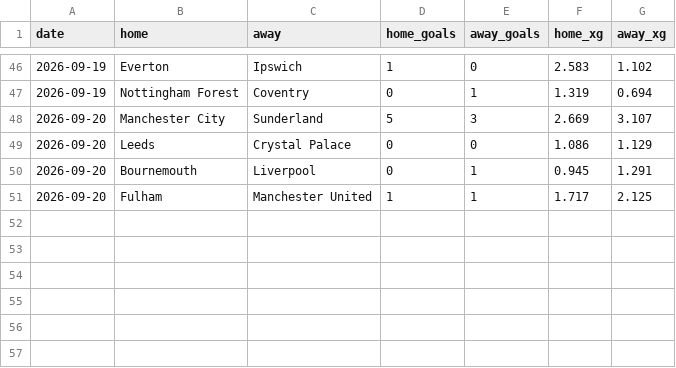
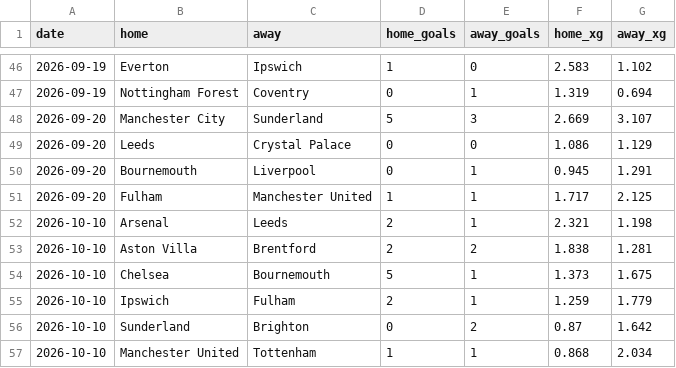
Before and after one commit to AmirMahdiDavoudiKia8/dixon-coles, a CSV file: matches.csv, drawn as a sheet; only a part is shown, gaps mark what is left out; the diff names each change by its address in the sheet, - before the commit and + after, or states it on an @@ line.

```diff
--- a/matches.csv
+++ b/matches.csv
+row 52: 2026-10-10 | Arsenal | Leeds | 2 | 1 | 2.321 | 1.198
+row 53: 2026-10-10 | Aston Villa | Brentford | 2 | 2 | 1.838 | 1.281
+row 54: 2026-10-10 | Chelsea | Bournemouth | 5 | 1 | 1.373 | 1.675
+row 55: 2026-10-10 | Ipswich | Fulham | 2 | 1 | 1.259 | 1.779
+row 56: 2026-10-10 | Sunderland | Brighton | 0 | 2 | 0.87 | 1.642
+row 57: 2026-10-10 | Manchester United | Tottenham | 1 | 1 | 0.868 | 2.034
```
Also changed, not shown: 2 other files.
